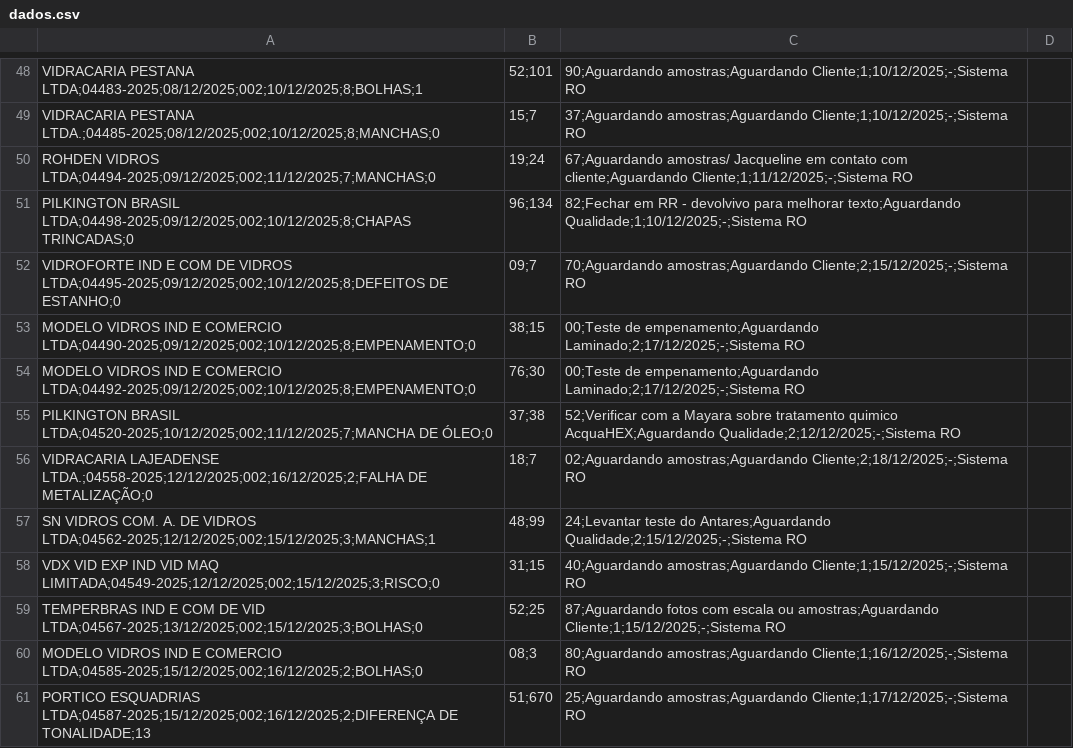
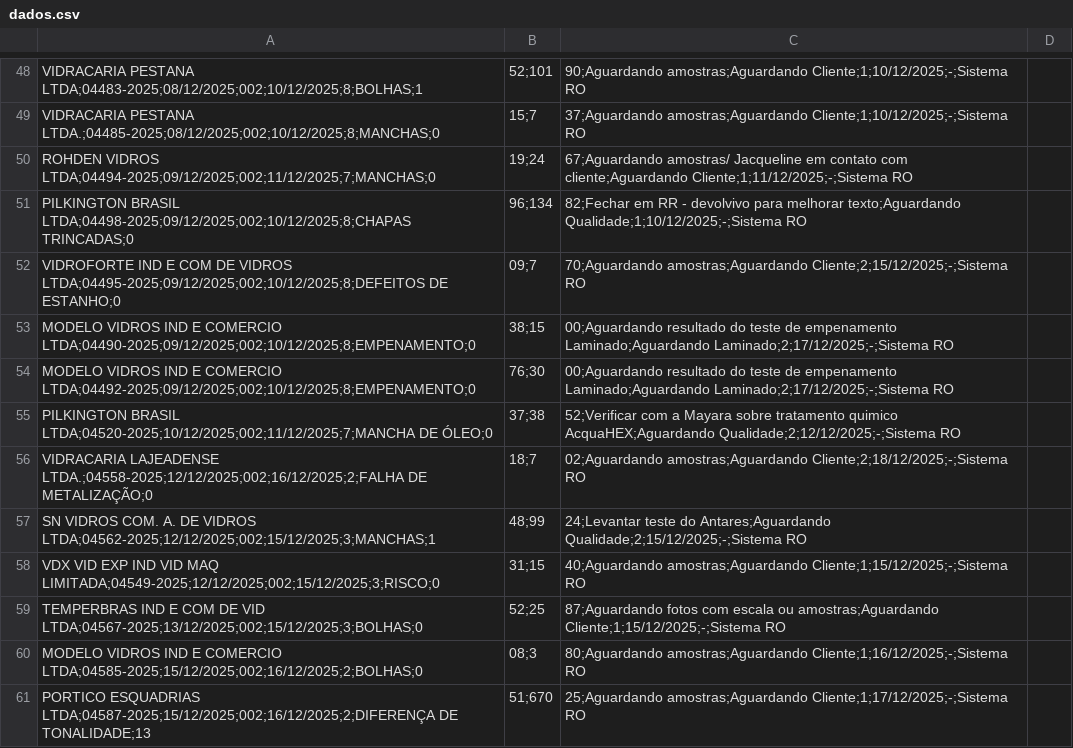
Before and after one commit to Carloscarneiro1/Dashboard, a CSV file: dados.csv, drawn as a sheet; only a part is shown, gaps mark what is left out.

Commit message:
Add files via upload

```diff
--- a/dados.csv
+++ b/dados.csv
@@ -52,4 +52,4 @@ PILKINGTON BRASIL LTDA;04498-2025;09/12/2025;002;10/12/2025;8;CHAPAS TRINCADAS;0
 VIDROFORTE IND E COM DE VIDROS LTDA;04495-2025;09/12/2025;002;10/12/2025;8;DEFEITOS DE ESTANHO;0,09;7,70;Aguardando amostras;Aguardando Cliente;2;15/12/2025;-;Sistema RO
-MODELO VIDROS IND E COMERCIO LTDA;04490-2025;09/12/2025;002;10/12/2025;8;EMPENAMENTO;0,38;15,00;Teste de empenamento;Aguardando Laminado;2;17/12/2025;-;Sistema RO
-MODELO VIDROS IND E COMERCIO LTDA;04492-2025;09/12/2025;002;10/12/2025;8;EMPENAMENTO;0,76;30,00;Teste de empenamento;Aguardando Laminado;2;17/12/2025;-;Sistema RO
+MODELO VIDROS IND E COMERCIO LTDA;04490-2025;09/12/2025;002;10/12/2025;8;EMPENAMENTO;0,38;15,00;Aguardando resultado do teste de empenamento Laminado;Aguardando Laminado;2;17/12/2025;-;Sistema RO
+MODELO VIDROS IND E COMERCIO LTDA;04492-2025;09/12/2025;002;10/12/2025;8;EMPENAMENTO;0,76;30,00;Aguardando resultado do teste de empenamento Laminado;Aguardando Laminado;2;17/12/2025;-;Sistema RO
 PILKINGTON BRASIL LTDA;04520-2025;10/12/2025;002;11/12/2025;7;MANCHA DE ÓLEO;0,37;38,52;Verificar com a Mayara sobre tratamento quimico AcquaHEX;Aguardando Qualidade;2;12/12/2025;-;Sistema RO
```
